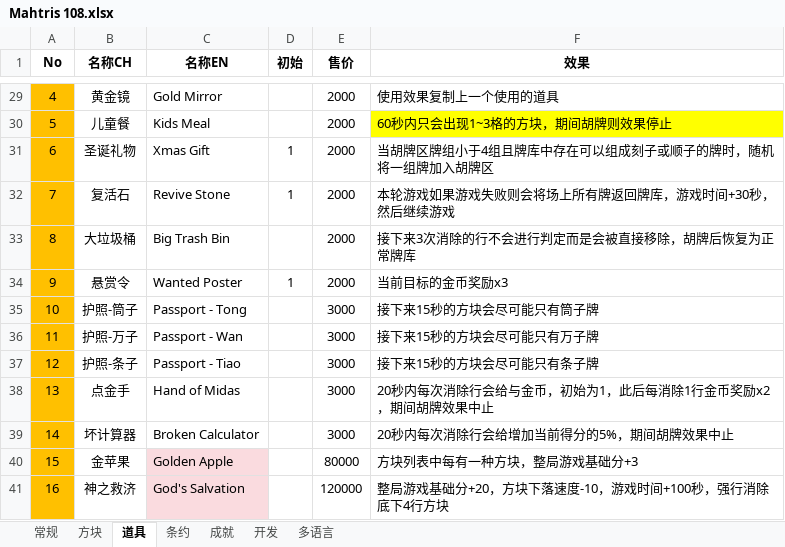
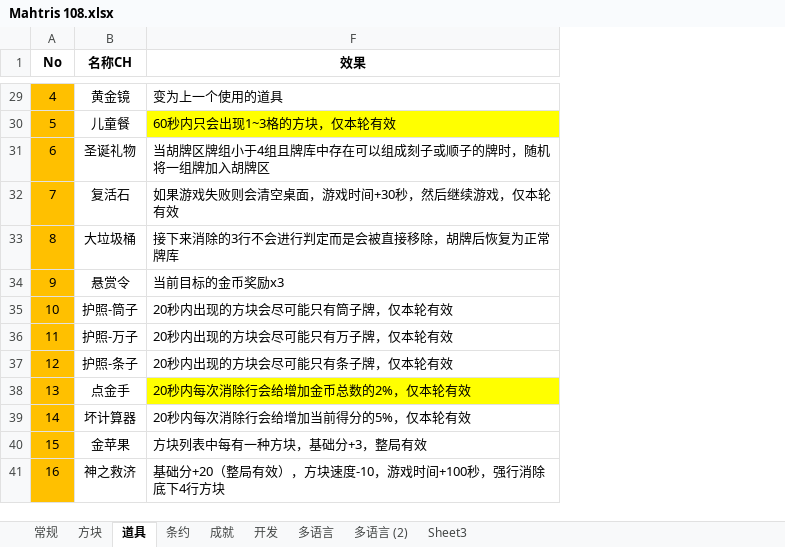
Before and after one commit to zxy199193/Mahtris-108, an Excel workbook: Mahtris 108/Assets/Document/Mahtris 108.xlsx, sheet 道具, drawn as a sheet; only a part is shown, gaps mark what is left out; values as stored, in another font and other column widths than the file's, no borders; the diff covers the shown part only; the diff names each change by its address in the sheet, - before the commit and + after, or states it on an @@ line.

```diff
--- a/Mahtris 108/Assets/Document/Mahtris 108.xlsx (sheet 道具)
+++ b/Mahtris 108/Assets/Document/Mahtris 108.xlsx (sheet 道具)
+sheet tab: 多语言 (2)
+sheet tab: Sheet3
@@ column C (名称EN) hidden, rows 29-41: Gold Mirror | Kids Meal | Xmas Gift | Revive Stone | Big Trash Bin | Wanted Poster | Passport - Tong | Passport - Wan | Passport - Tiao | Hand of Midas | Broken Calculator | Golden Apple | God's Salvation @@
@@ column D (初始) hidden, rows 31-34: 1 | 1 |  | 1 @@
@@ column E (售价) hidden, rows 29-41: 2000 | 2000 | 2000 | 2000 | 2000 | 2000 | 3000 | 3000 | 3000 | 3000 | 3000 | 80000 | 120000 @@
-F29 (效果): 使用效果复制上一个使用的道具
+F29 (效果): 变为上一个使用的道具
-F30 (效果): 60秒内只会出现1~3格的方块，期间胡牌则效果停止
+F30 (效果): 60秒内只会出现1~3格的方块，仅本轮有效
-F32 (效果): 本轮游戏如果游戏失败则会将场上所有牌返回牌库，游戏时间+30秒，然后继续游戏
+F32 (效果): 如果游戏失败则会清空桌面，游戏时间+30秒，然后继续游戏，仅本轮有效
-F33 (效果): 接下来3次消除的行不会进行判定而是会被直接移除，胡牌后恢复为正常牌库
+F33 (效果): 接下来消除的3行不会进行判定而是会被直接移除，胡牌后恢复为正常牌库
-F35 (效果): 接下来15秒的方块会尽可能只有筒子牌
+F35 (效果): 20秒内出现的方块会尽可能只有筒子牌，仅本轮有效
-F36 (效果): 接下来15秒的方块会尽可能只有万子牌
+F36 (效果): 20秒内出现的方块会尽可能只有万子牌，仅本轮有效
-F37 (效果): 接下来15秒的方块会尽可能只有条子牌
+F37 (效果): 20秒内出现的方块会尽可能只有条子牌，仅本轮有效
-F38 (效果): 20秒内每次消除行会给与金币，初始为1，此后每消除1行金币奖励x2，期间胡牌效果中止
+F38 (效果): 20秒内每次消除行会给增加金币总数的2%，仅本轮有效
-F38 fill: none
+F38 fill: #FFFF00
-F39 (效果): 20秒内每次消除行会给增加当前得分的5%，期间胡牌效果中止
+F39 (效果): 20秒内每次消除行会给增加当前得分的5%，仅本轮有效
-F40 (效果): 方块列表中每有一种方块，整局游戏基础分+3
+F40 (效果): 方块列表中每有一种方块，基础分+3，整局有效
-F41 (效果): 整局游戏基础分+20，方块下落速度-10，游戏时间+100秒，强行消除底下4行方块
+F41 (效果): 基础分+20（整局有效），方块速度-10，游戏时间+100秒，强行消除底下4行方块
```
Also changed, not shown: 22 edited cells and cell formats elsewhere in this sheet, sheet 多语言, sheet 常规, sheet 条约, 28 other files.
